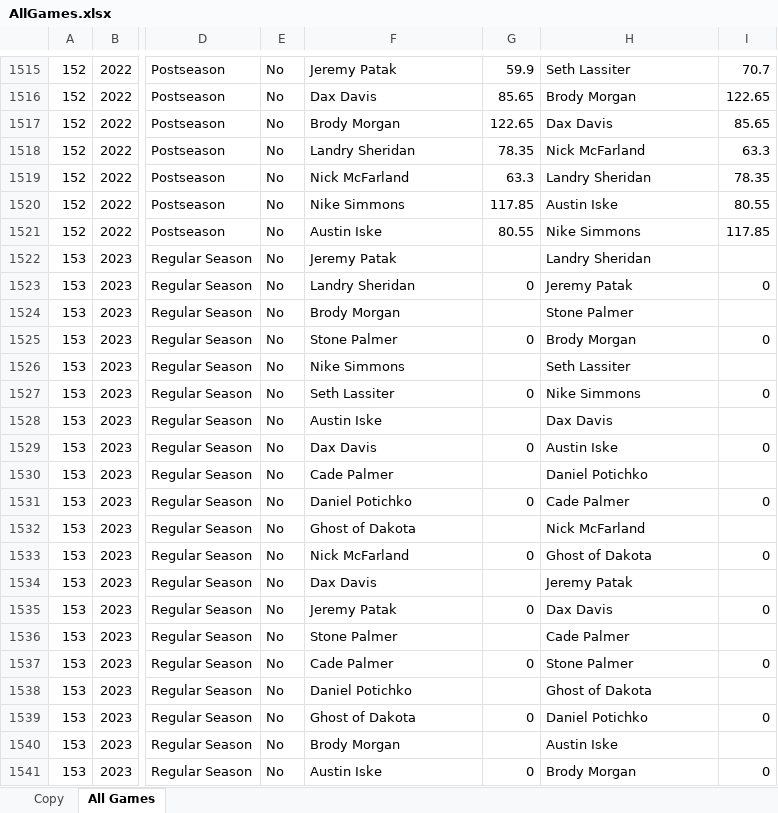
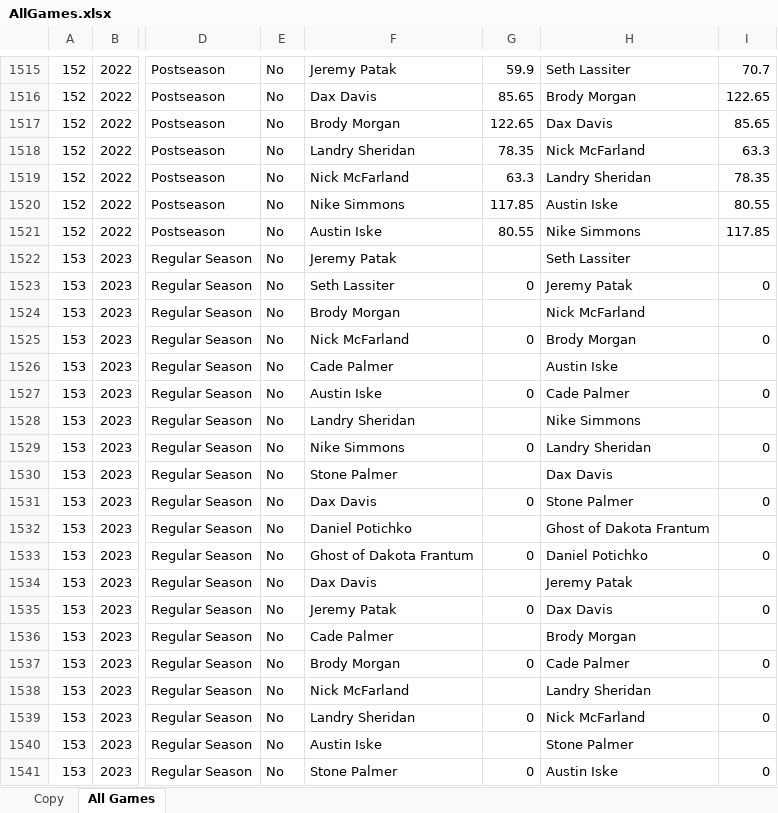
Before and after one commit to jpatak16/WOFFL, an Excel workbook: WOFFL_stats_portal/AllGames.xlsx, sheet All Games, drawn as a sheet; only a part is shown, gaps mark what is left out; values as stored, in another font and other column widths than the file's, no borders; the diff covers the shown part only; the diff names each change by its address in the sheet, - before the commit and + after, or states it on an @@ line.

```diff
--- a/WOFFL_stats_portal/AllGames.xlsx (sheet All Games)
+++ b/WOFFL_stats_portal/AllGames.xlsx (sheet All Games)
-H1522: Landry Sheridan
+H1522: Seth Lassiter
-F1523: Landry Sheridan
+F1523: Seth Lassiter
-H1524: Stone Palmer
+H1524: Nick McFarland
-F1525: Stone Palmer
+F1525: Nick McFarland
-F1526: Nike Simmons
+F1526: Cade Palmer
-H1526: Seth Lassiter
+H1526: Austin Iske
-F1527: Seth Lassiter
+F1527: Austin Iske
-H1527: Nike Simmons
+H1527: Cade Palmer
-F1528: Austin Iske
+F1528: Landry Sheridan
-H1528: Dax Davis
+H1528: Nike Simmons
-F1529: Dax Davis
+F1529: Nike Simmons
-H1529: Austin Iske
+H1529: Landry Sheridan
-F1530: Cade Palmer
+F1530: Stone Palmer
-H1530: Daniel Potichko
+H1530: Dax Davis
-F1531: Daniel Potichko
+F1531: Dax Davis
-H1531: Cade Palmer
+H1531: Stone Palmer
-F1532: Ghost of Dakota
+F1532: Daniel Potichko
-H1532: Nick McFarland
+H1532: Ghost of Dakota Frantum
-F1533: Nick McFarland
+F1533: Ghost of Dakota Frantum
-H1533: Ghost of Dakota
+H1533: Daniel Potichko
-F1536: Stone Palmer
+F1536: Cade Palmer
-H1536: Cade Palmer
+H1536: Brody Morgan
-F1537: Cade Palmer
+F1537: Brody Morgan
-H1537: Stone Palmer
+H1537: Cade Palmer
-F1538: Daniel Potichko
+F1538: Nick McFarland
-H1538: Ghost of Dakota
+H1538: Landry Sheridan
-F1539: Ghost of Dakota
+F1539: Landry Sheridan
-H1539: Daniel Potichko
+H1539: Nick McFarland
-F1540: Brody Morgan
+F1540: Austin Iske
-H1540: Austin Iske
+H1540: Stone Palmer
-F1541: Austin Iske
+F1541: Stone Palmer
-H1541: Brody Morgan
+H1541: Austin Iske
```
Also changed, not shown: other rows of this sheet, formulas that keep their value.
